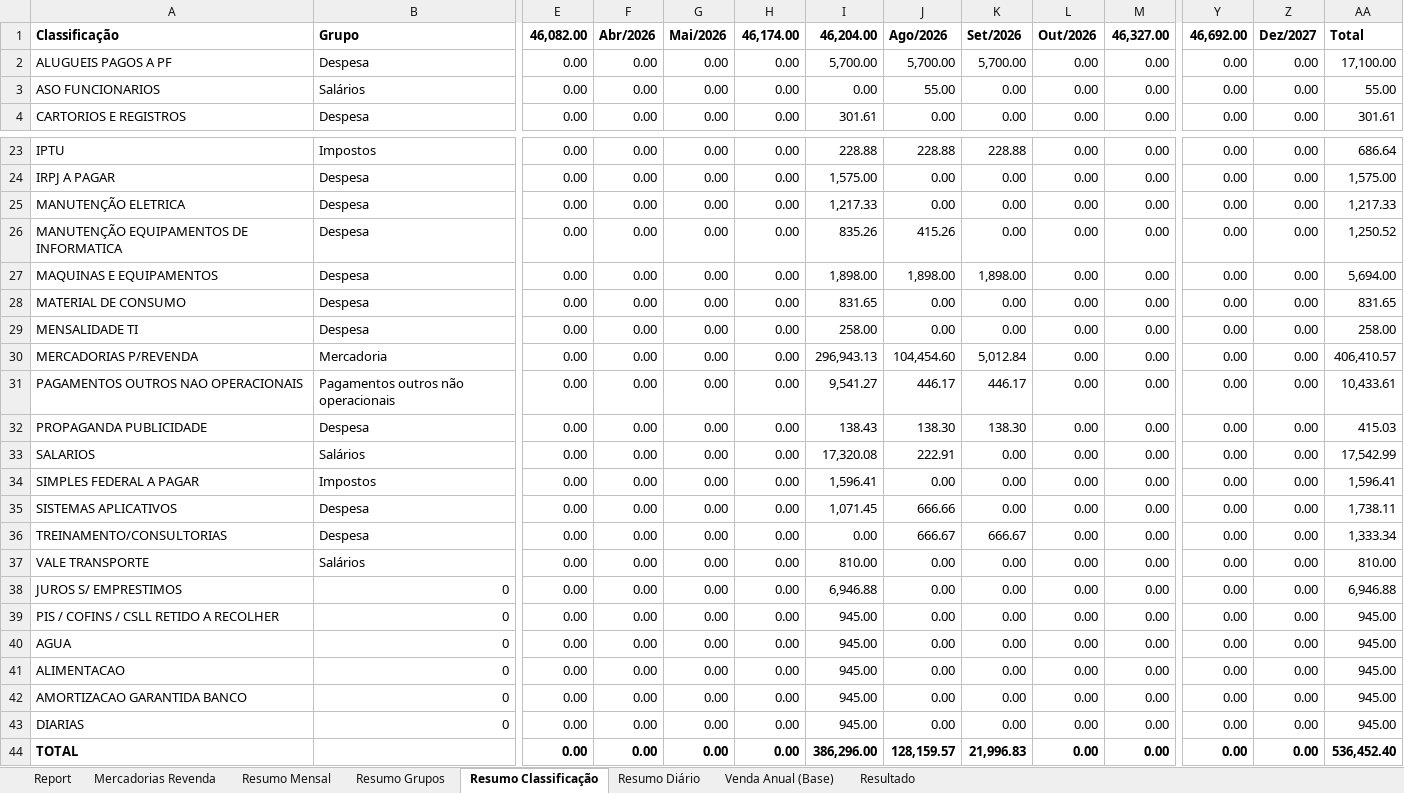
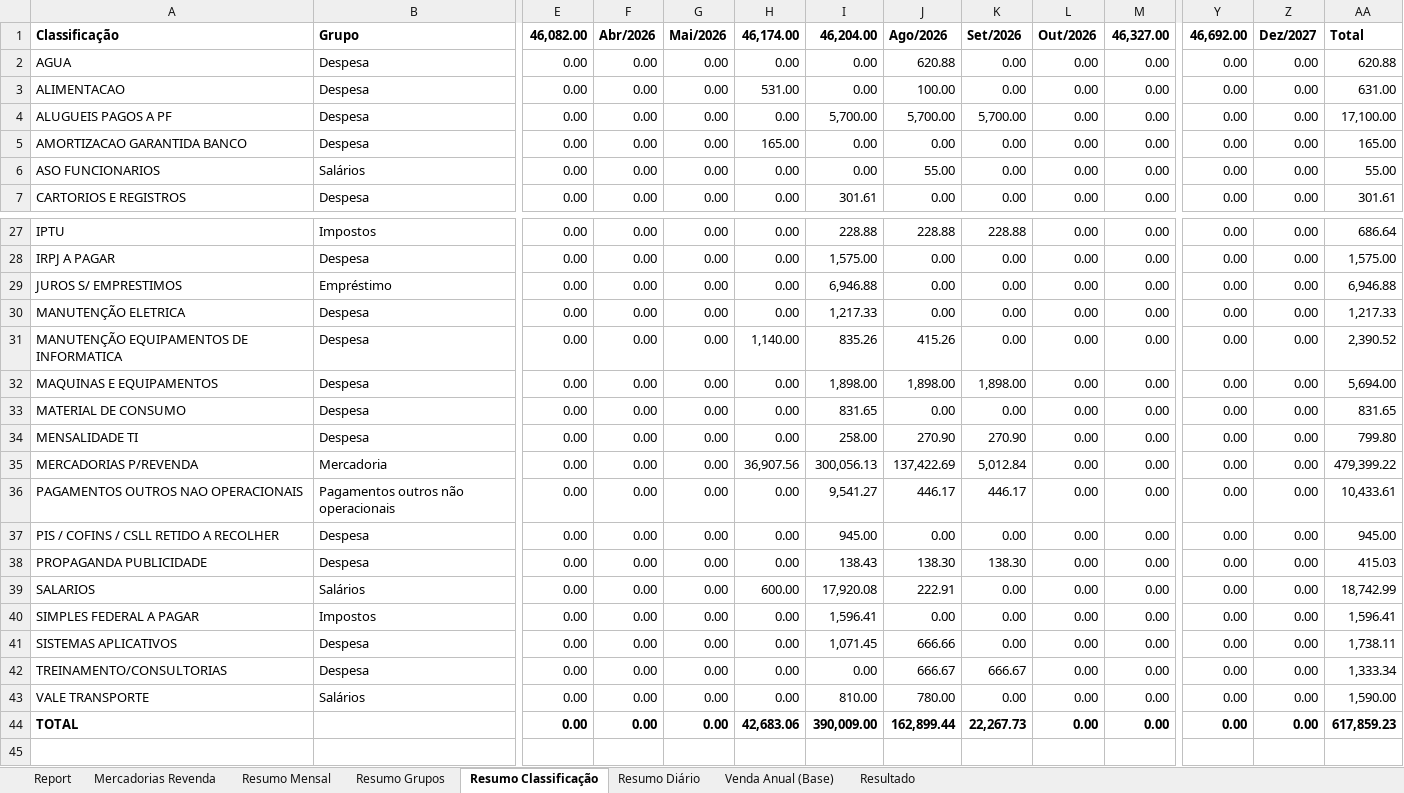
Before and after one commit to neilianesilva2408-collab/boletos---mercadinho, an Excel workbook: boletos mo2.xlsx, sheet Resumo Classificação, drawn as a sheet; only a part is shown, gaps mark what is left out; values as stored, in another font and other column widths than the file's, no borders; charts and pictures not drawn; removed rows and columns are numbered as before the commit, all else as after; rows hold the shown columns only; the diff covers the shown part only; the diff names each change by its address in the sheet, - before the commit and + after, or states it on an @@ line.

```diff
--- a/boletos mo2.xlsx (sheet Resumo Classificação)
+++ b/boletos mo2.xlsx (sheet Resumo Classificação)
+row 2: AGUA | Despesa | 0.00 | 0.00 | 0.00 | 0.00 | 0.00 | 620.88 | 0.00 | 0.00 | 0.00 | 0.00 | 0.00 | 620.88
+row 3: ALIMENTACAO | Despesa | 0.00 | 0.00 | 0.00 | 531.00 | 0.00 | 100.00 | 0.00 | 0.00 | 0.00 | 0.00 | 0.00 | 631.00
+row 5: AMORTIZACAO GARANTIDA BANCO | Despesa | 0.00 | 0.00 | 0.00 | 165.00 | 0.00 | 0.00 | 0.00 | 0.00 | 0.00 | 0.00 | 0.00 | 165.00
+row 29: JUROS S/ EMPRESTIMOS | Empréstimo | 0.00 | 0.00 | 0.00 | 0.00 | 6,946.88 | 0.00 | 0.00 | 0.00 | 0.00 | 0.00 | 0.00 | 6,946.88
-H31: 0.00
+H31: 1,140.00
-AA31: 1,250.52
+AA31: 2,390.52
-J34: 0.00
+J34: 270.90
-K34: 0.00
+K34: 270.90
-AA34: 258.00
+AA34: 799.80
-H35: 0.00
+H35: 36,907.56
-I35: 296,943.13
+I35: 300,056.13
-J35: 104,454.60
+J35: 137,422.69
-AA35: 406,410.57
+AA35: 479,399.22
+row 37: PIS / COFINS / CSLL RETIDO A RECOLHER | Despesa | 0.00 | 0.00 | 0.00 | 0.00 | 945.00 | 0.00 | 0.00 | 0.00 | 0.00 | 0.00 | 0.00 | 945.00
-H39: 0.00
+H39: 600.00
-I39: 17,320.08
+I39: 17,920.08
-AA39: 17,542.99
+AA39: 18,742.99
-J43: 0.00
+J43: 780.00
-AA43: 810.00
+AA43: 1,590.00
-row 38: JUROS S/ EMPRESTIMOS | 0 | 0.00 | 0.00 | 0.00 | 0.00 | 6,946.88 | 0.00 | 0.00 | 0.00 | 0.00 | 0.00 | 0.00 | 6,946.88
-row 39: PIS / COFINS / CSLL RETIDO A RECOLHER | 0 | 0.00 | 0.00 | 0.00 | 0.00 | 945.00 | 0.00 | 0.00 | 0.00 | 0.00 | 0.00 | 0.00 | 945.00
-row 40: AGUA | 0 | 0.00 | 0.00 | 0.00 | 0.00 | 945.00 | 0.00 | 0.00 | 0.00 | 0.00 | 0.00 | 0.00 | 945.00
-row 41: ALIMENTACAO | 0 | 0.00 | 0.00 | 0.00 | 0.00 | 945.00 | 0.00 | 0.00 | 0.00 | 0.00 | 0.00 | 0.00 | 945.00
-row 42: AMORTIZACAO GARANTIDA BANCO | 0 | 0.00 | 0.00 | 0.00 | 0.00 | 945.00 | 0.00 | 0.00 | 0.00 | 0.00 | 0.00 | 0.00 | 945.00
-row 43: DIARIAS | 0 | 0.00 | 0.00 | 0.00 | 0.00 | 945.00 | 0.00 | 0.00 | 0.00 | 0.00 | 0.00 | 0.00 | 945.00
-H44: 0.00
+H44: 42,683.06
-I44: 386,296.00
+I44: 390,009.00
-J44: 128,159.57
+J44: 162,899.44
-K44: 21,996.83
+K44: 22,267.73
-AA44: 536,452.40
+AA44: 617,859.23
```
Also changed, not shown: 1 added row and 2 edited cells elsewhere in this sheet, sheet Report, sheet Mercadorias Revenda, sheet Resumo Grupos, sheet Resumo Diário, sheet Resumo Mensal, sheet Resultado, formulas that keep their value, boletos mo1.xlsx, boletos mo4.xlsx, 1 other file.
